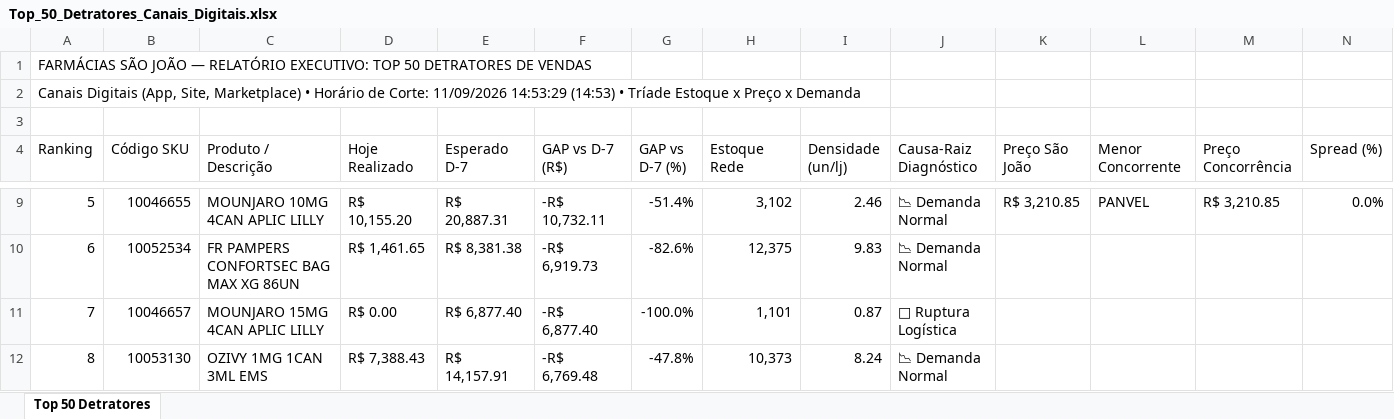
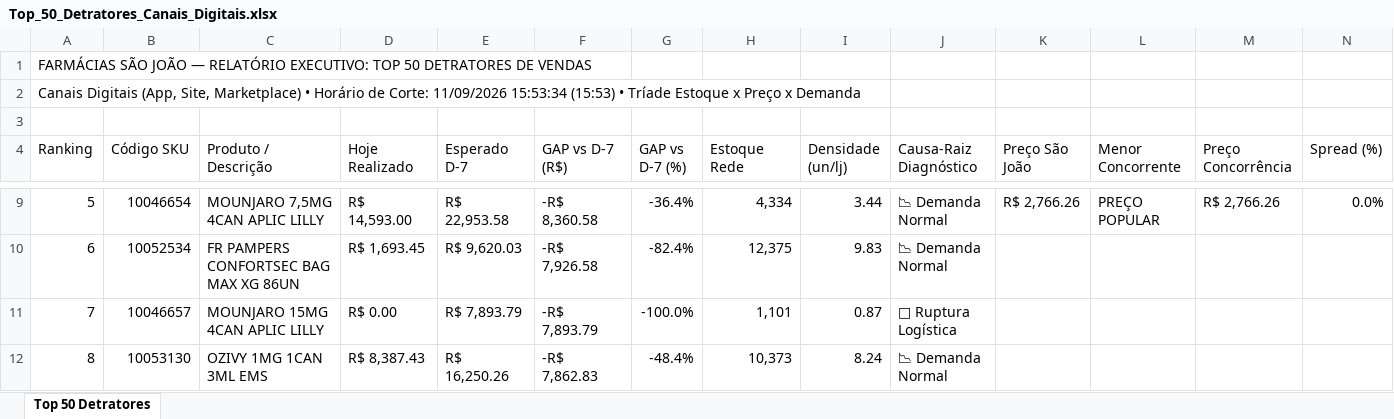
Before and after one commit to lukasg64-png/monitor-canais-digitais, an Excel workbook: data/Top_50_Detratores_Canais_Digitais.xlsx, sheet Top 50 Detratores, drawn as a sheet; only a part is shown, gaps mark what is left out; values as stored, in another font and other column widths than the file's, no cell formats; the diff covers the shown part only; the diff names each change by its address in the sheet, - before the commit and + after, or states it on an @@ line.

Commit message:
Auto-sync Qlik Sense Intraday (11/09/2026 16:20) [Corte: 11/09/2026 15:53:34]

```diff
--- a/data/Top_50_Detratores_Canais_Digitais.xlsx (sheet Top 50 Detratores)
+++ b/data/Top_50_Detratores_Canais_Digitais.xlsx (sheet Top 50 Detratores)
-A2 (Ranking): …Corte: 11/09/2026 14:53:29 (14:53) • Tríade…
+A2 (Ranking): …Corte: 11/09/2026 15:53:34 (15:53) • Tríade…
-B9 (Código SKU): 10046655
+B9 (Código SKU): 10046654
-C9 (Produto / Descrição): MOUNJARO 10MG 4CAN APLIC LILLY
+C9 (Produto / Descrição): MOUNJARO 7,5MG 4CAN APLIC LILLY
-D9 (Hoje Realizado): R$ 10,155.20
+D9 (Hoje Realizado): R$ 14,593.00
-E9 (Esperado D-7): R$ 20,887.31
+E9 (Esperado D-7): R$ 22,953.58
-F9 (GAP vs D-7 (R$)): -R$ 10,732.11
+F9 (GAP vs D-7 (R$)): -R$ 8,360.58
-G9 (GAP vs D-7 (%)): -51.4%
+G9 (GAP vs D-7 (%)): -36.4%
-H9 (Estoque Rede): 3,102
+H9 (Estoque Rede): 4,334
-I9 (Densidade (un/lj)): 2.46
+I9 (Densidade (un/lj)): 3.44
-K9 (Preço São João): R$ 3,210.85
+K9 (Preço São João): R$ 2,766.26
-L9 (Menor Concorrente): PANVEL
+L9 (Menor Concorrente): PREÇO POPULAR
-M9 (Preço Concorrência): R$ 3,210.85
+M9 (Preço Concorrência): R$ 2,766.26
-D10 (Hoje Realizado): R$ 1,461.65
+D10 (Hoje Realizado): R$ 1,693.45
-E10 (Esperado D-7): R$ 8,381.38
+E10 (Esperado D-7): R$ 9,620.03
-F10 (GAP vs D-7 (R$)): -R$ 6,919.73
+F10 (GAP vs D-7 (R$)): -R$ 7,926.58
-G10 (GAP vs D-7 (%)): -82.6%
+G10 (GAP vs D-7 (%)): -82.4%
-E11 (Esperado D-7): R$ 6,877.40
+E11 (Esperado D-7): R$ 7,893.79
-F11 (GAP vs D-7 (R$)): -R$ 6,877.40
+F11 (GAP vs D-7 (R$)): -R$ 7,893.79
-D12 (Hoje Realizado): R$ 7,388.43
+D12 (Hoje Realizado): R$ 8,387.43
-E12 (Esperado D-7): R$ 14,157.91
+E12 (Esperado D-7): R$ 16,250.26
-F12 (GAP vs D-7 (R$)): -R$ 6,769.48
+F12 (GAP vs D-7 (R$)): -R$ 7,862.83
-G12 (GAP vs D-7 (%)): -47.8%
+G12 (GAP vs D-7 (%)): -48.4%
```
Also changed, not shown: 517 edited cells elsewhere in this sheet, cell formats, 8 other files.
